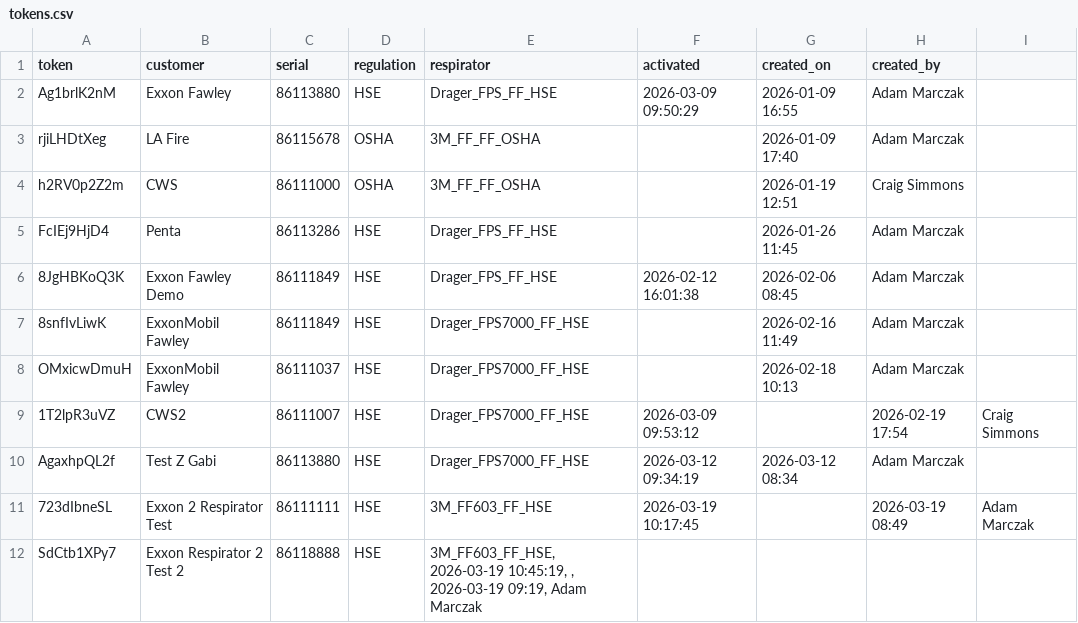
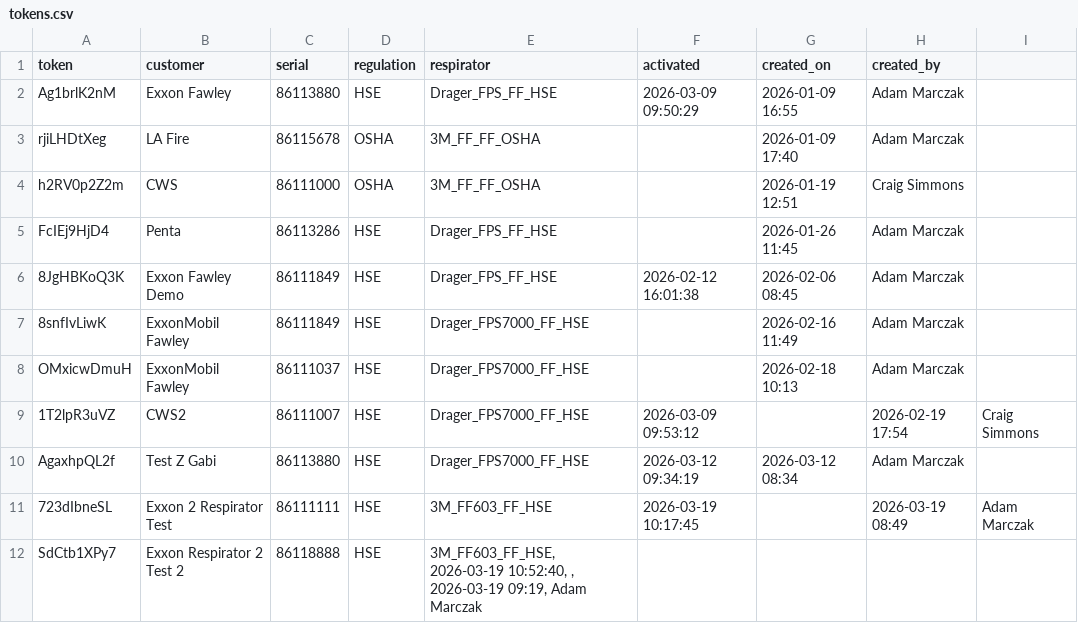
Before and after one commit to maciejnation/VirtualOperator, a CSV file: tokens.csv, drawn as a sheet.

Commit message:
Activation: SDCTB1XPY7... at 2026-03-19 10:52:40

```diff
--- a/tokens.csv
+++ b/tokens.csv
@@ -11,2 +11,2 @@ AgaxhpQL2f, Test Z Gabi, 86113880, HSE, Drager_FPS7000_FF_HSE, 2026-03-12 09:34:
 723dIbneSL, Exxon 2 Respirator Test, 86111111, HSE, 3M_FF603_FF_HSE, 2026-03-19 10:17:45, , 2026-03-19 08:49, Adam Marczak
-SdCtb1XPy7, Exxon Respirator 2 Test 2, 86118888, HSE, "3M_FF603_FF_HSE, 2026-03-19 10:45:19, , 2026-03-19 09:19, Adam Marczak
+SdCtb1XPy7, Exxon Respirator 2 Test 2, 86118888, HSE, "3M_FF603_FF_HSE, 2026-03-19 10:52:40, , 2026-03-19 09:19, Adam Marczak
```
